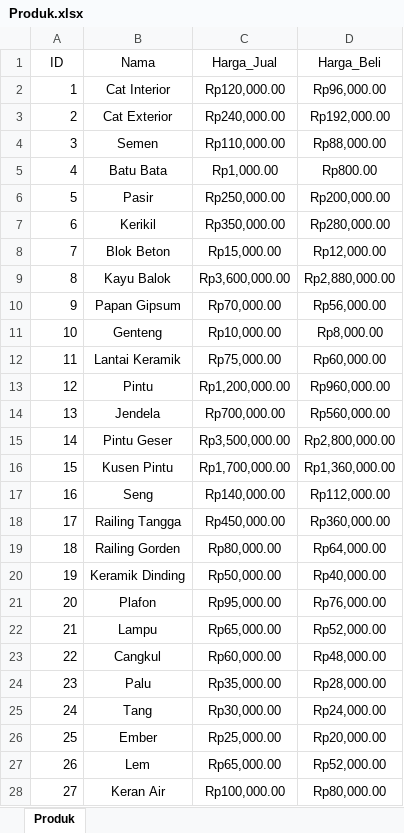
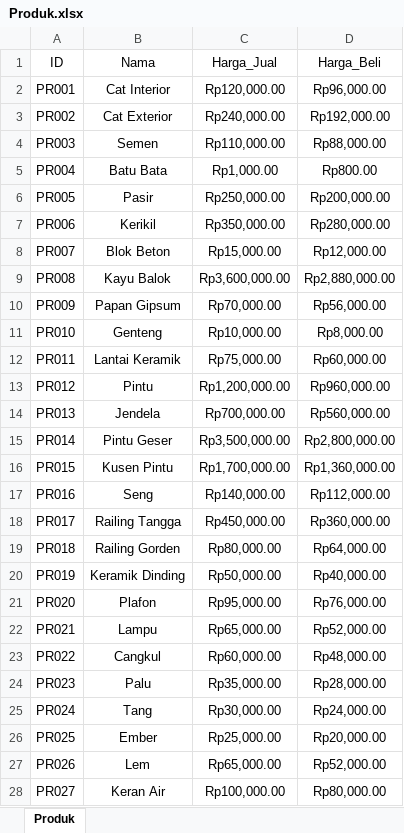
Before and after one commit to luckysantoso/FP_SBD, an Excel workbook: Excel/Produk.xlsx, sheet Produk, drawn as a sheet; only a part is shown; values as stored, in another font and other column widths than the file's, no borders; the diff covers the shown part only; the diff names each change by its address in the sheet, - before the commit and + after, or states it on an @@ line.

```diff
--- a/Excel/Produk.xlsx (sheet Produk)
+++ b/Excel/Produk.xlsx (sheet Produk)
-A2 (ID): 1
+A2 (ID): PR001
-A3 (ID): 2
+A3 (ID): PR002
-A4 (ID): 3
+A4 (ID): PR003
-A5 (ID): 4
+A5 (ID): PR004
-A6 (ID): 5
+A6 (ID): PR005
-A7 (ID): 6
+A7 (ID): PR006
-A8 (ID): 7
+A8 (ID): PR007
-A9 (ID): 8
+A9 (ID): PR008
-A10 (ID): 9
+A10 (ID): PR009
-A11 (ID): 10
+A11 (ID): PR010
-A12 (ID): 11
+A12 (ID): PR011
-A13 (ID): 12
+A13 (ID): PR012
-A14 (ID): 13
+A14 (ID): PR013
-A15 (ID): 14
+A15 (ID): PR014
-A16 (ID): 15
+A16 (ID): PR015
-A17 (ID): 16
+A17 (ID): PR016
-A18 (ID): 17
+A18 (ID): PR017
-A19 (ID): 18
+A19 (ID): PR018
-A20 (ID): 19
+A20 (ID): PR019
-A21 (ID): 20
+A21 (ID): PR020
-A22 (ID): 21
+A22 (ID): PR021
-A23 (ID): 22
+A23 (ID): PR022
-A24 (ID): 23
+A24 (ID): PR023
-A25 (ID): 24
+A25 (ID): PR024
-A26 (ID): 25
+A26 (ID): PR025
-A27 (ID): 26
+A27 (ID): PR026
-A28 (ID): 27
+A28 (ID): PR027
```
Also changed, not shown: 23 edited cells elsewhere in this sheet, Excel/Customer.xlsx, Excel/Membership.xlsx, 5 other files.
